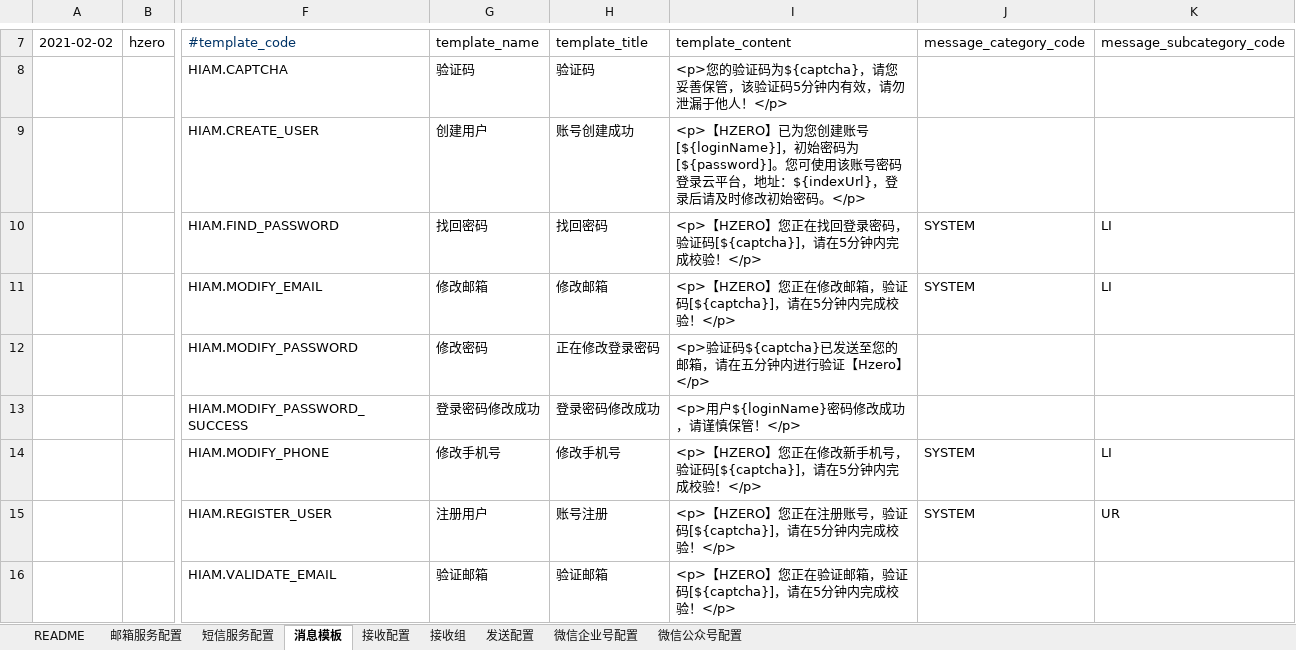
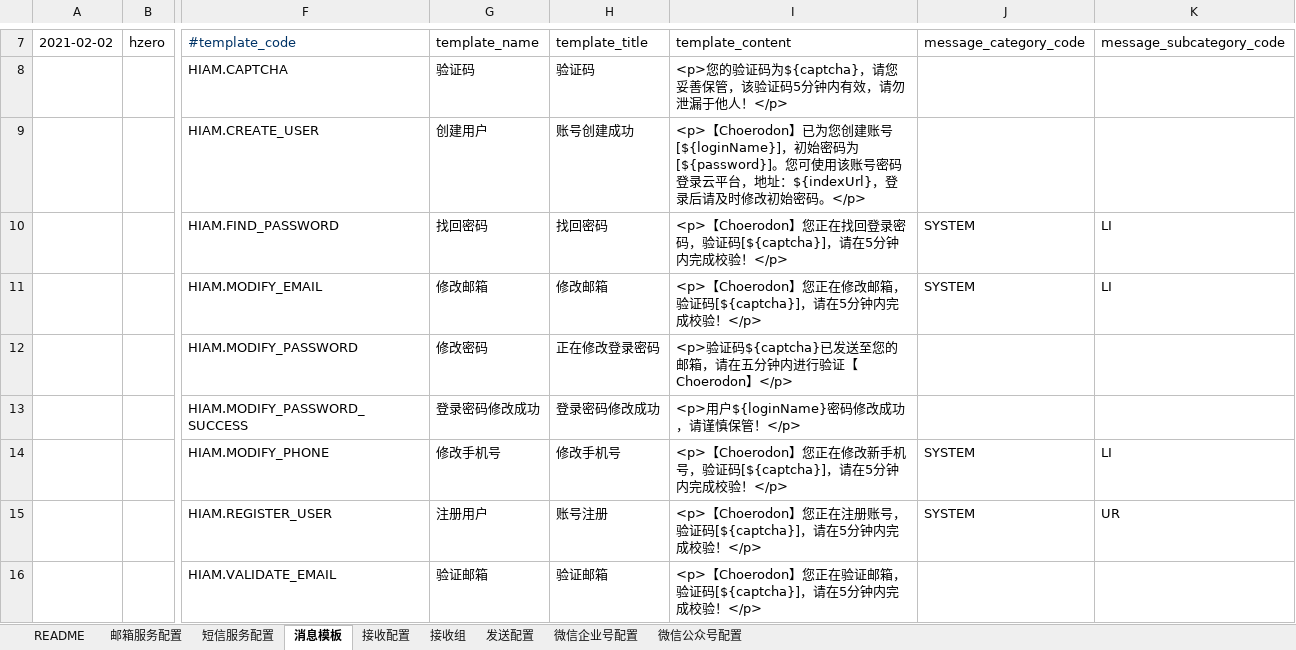
Before and after one commit to open-hand/choerodon-message, an Excel workbook: src/main/resources/script/db/init-data/hzero_message/hzero_message/hzero-message.xlsx, sheet 消息模板, drawn as a sheet; only a part is shown, gaps mark what is left out; values as stored, in another font and other column widths than the file's, no borders; the diff covers the shown part only; the diff names each change by its address in the sheet, - before the commit and + after, or states it on an @@ line.

Commit message:
[FIX] 修改安全策略相关消息模版适应猪齿鱼

```diff
--- a/src/main/resources/script/db/init-data/hzero_message/hzero_message/hzero-message.xlsx (sheet 消息模板)
+++ b/src/main/resources/script/db/init-data/hzero_message/hzero_message/hzero-message.xlsx (sheet 消息模板)
-I9 (template_content): <p>【HZERO】已为您…
+I9 (template_content): <p>【Choerodon】已为您…
-I10 (template_content): <p>【HZERO】您正在…
+I10 (template_content): <p>【Choerodon】您正在…
-I11 (template_content): <p>【HZERO】您正在…
+I11 (template_content): <p>【Choerodon】您正在…
-I12 (template_content): …行验证【Hzero】</p>
+I12 (template_content): …行验证【Choerodon】</p>
-I14 (template_content): <p>【HZERO】您正在…
+I14 (template_content): <p>【Choerodon】您正在…
-I15 (template_content): <p>【HZERO】您正在…
+I15 (template_content): <p>【Choerodon】您正在…
-I16 (template_content): <p>【HZERO】您正在…
+I16 (template_content): <p>【Choerodon】您正在…
```
Also changed, not shown: 4 edited cells elsewhere in this sheet, sheet 发送配置.
